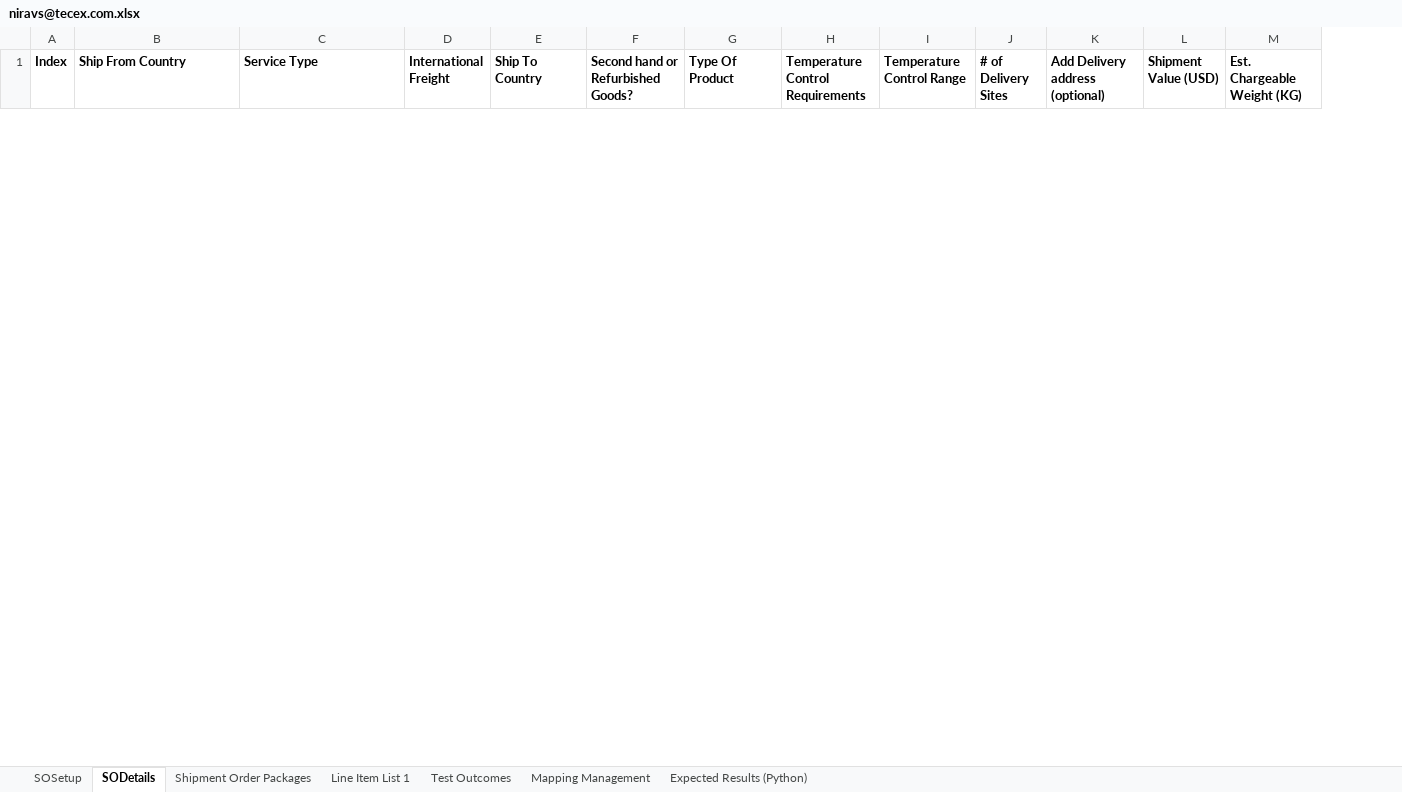
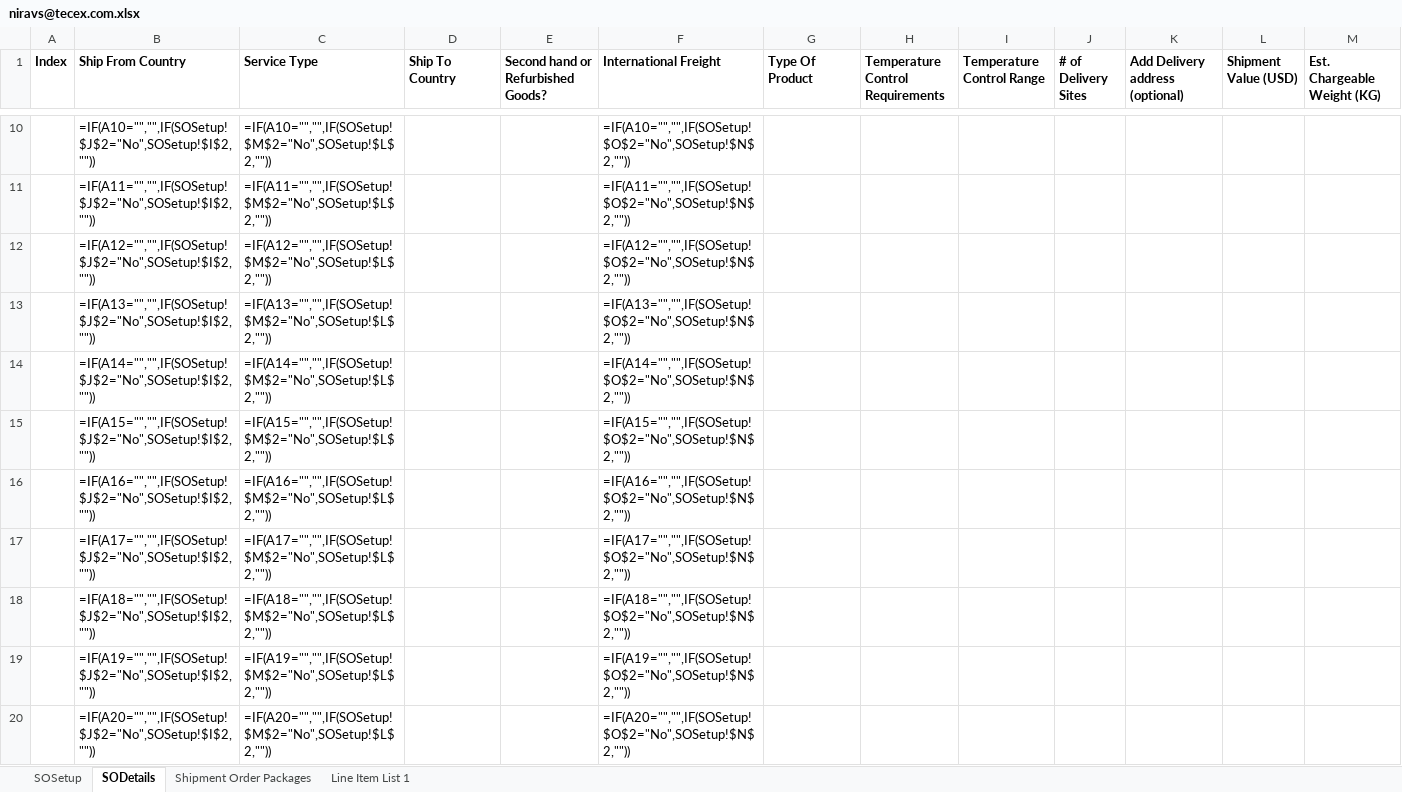
Before and after one commit to NiravSurajlal/MedExServer, an Excel workbook: medex/medex/cache/user_data/niravs@tecex.com.xlsx, sheet SODetails, drawn as a sheet; only a part is shown, gaps mark what is left out; values as stored, in another font and other column widths than the file's, no borders; formulas without a stored value are shown as written; conditional formats not drawn; removed rows and columns are numbered as before the commit, all else as after; rows hold the shown columns only; the diff covers the shown part only; the diff names each change by its address in the sheet, - before the commit and + after, or states it on an @@ line.

```diff
--- a/medex/medex/cache/user_data/niravs@tecex.com.xlsx (sheet SODetails)
+++ b/medex/medex/cache/user_data/niravs@tecex.com.xlsx (sheet SODetails)
-sheet tab: Test Outcomes
-sheet tab: Mapping Management
-sheet tab: Expected Results (Python)
-column D (International Freight), empty
+column F (International Freight), empty
+row 10:  | =IF(A10="","",IF(SOSetup!$J$2="No",SOSetup!$I$2,"")) | =IF(A10="","",IF(SOSetup!$M$2="No",SOSetup!$L$2,"")) |  |  | =IF(A10="","",IF(SOSetup!$O$2="No",SOSetup!$N$2,""))
+row 11:  | =IF(A11="","",IF(SOSetup!$J$2="No",SOSetup!$I$2,"")) | =IF(A11="","",IF(SOSetup!$M$2="No",SOSetup!$L$2,"")) |  |  | =IF(A11="","",IF(SOSetup!$O$2="No",SOSetup!$N$2,""))
+row 12:  | =IF(A12="","",IF(SOSetup!$J$2="No",SOSetup!$I$2,"")) | =IF(A12="","",IF(SOSetup!$M$2="No",SOSetup!$L$2,"")) |  |  | =IF(A12="","",IF(SOSetup!$O$2="No",SOSetup!$N$2,""))
+row 13:  | =IF(A13="","",IF(SOSetup!$J$2="No",SOSetup!$I$2,"")) | =IF(A13="","",IF(SOSetup!$M$2="No",SOSetup!$L$2,"")) |  |  | =IF(A13="","",IF(SOSetup!$O$2="No",SOSetup!$N$2,""))
+row 14:  | =IF(A14="","",IF(SOSetup!$J$2="No",SOSetup!$I$2,"")) | =IF(A14="","",IF(SOSetup!$M$2="No",SOSetup!$L$2,"")) |  |  | =IF(A14="","",IF(SOSetup!$O$2="No",SOSetup!$N$2,""))
+row 15:  | =IF(A15="","",IF(SOSetup!$J$2="No",SOSetup!$I$2,"")) | =IF(A15="","",IF(SOSetup!$M$2="No",SOSetup!$L$2,"")) |  |  | =IF(A15="","",IF(SOSetup!$O$2="No",SOSetup!$N$2,""))
+row 16:  | =IF(A16="","",IF(SOSetup!$J$2="No",SOSetup!$I$2,"")) | =IF(A16="","",IF(SOSetup!$M$2="No",SOSetup!$L$2,"")) |  |  | =IF(A16="","",IF(SOSetup!$O$2="No",SOSetup!$N$2,""))
+row 17:  | =IF(A17="","",IF(SOSetup!$J$2="No",SOSetup!$I$2,"")) | =IF(A17="","",IF(SOSetup!$M$2="No",SOSetup!$L$2,"")) |  |  | =IF(A17="","",IF(SOSetup!$O$2="No",SOSetup!$N$2,""))
+row 18:  | =IF(A18="","",IF(SOSetup!$J$2="No",SOSetup!$I$2,"")) | =IF(A18="","",IF(SOSetup!$M$2="No",SOSetup!$L$2,"")) |  |  | =IF(A18="","",IF(SOSetup!$O$2="No",SOSetup!$N$2,""))
+row 19:  | =IF(A19="","",IF(SOSetup!$J$2="No",SOSetup!$I$2,"")) | =IF(A19="","",IF(SOSetup!$M$2="No",SOSetup!$L$2,"")) |  |  | =IF(A19="","",IF(SOSetup!$O$2="No",SOSetup!$N$2,""))
+row 20:  | =IF(A20="","",IF(SOSetup!$J$2="No",SOSetup!$I$2,"")) | =IF(A20="","",IF(SOSetup!$M$2="No",SOSetup!$L$2,"")) |  |  | =IF(A20="","",IF(SOSetup!$O$2="No",SOSetup!$N$2,""))
```
Also changed, not shown: 89 added rows and 3 removed rows elsewhere in this sheet, sheet Shipment Order Packages, sheet SOSetup, sheet Line Item List 1, hidden cells, 18 other files.
